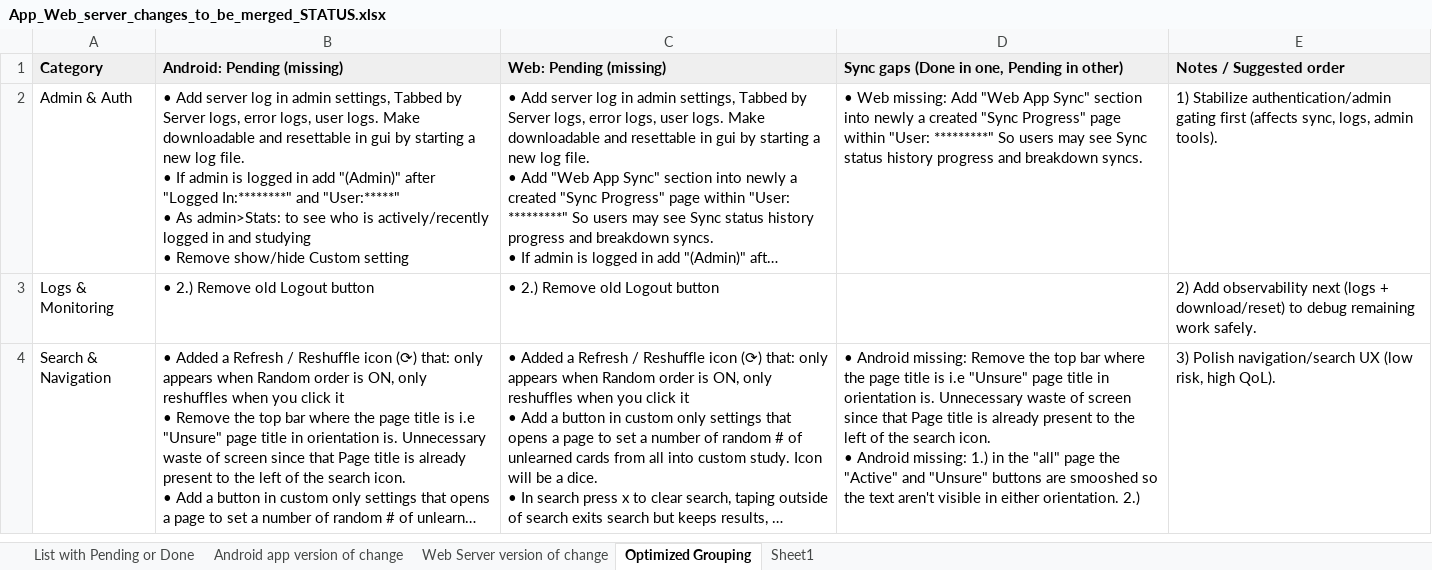
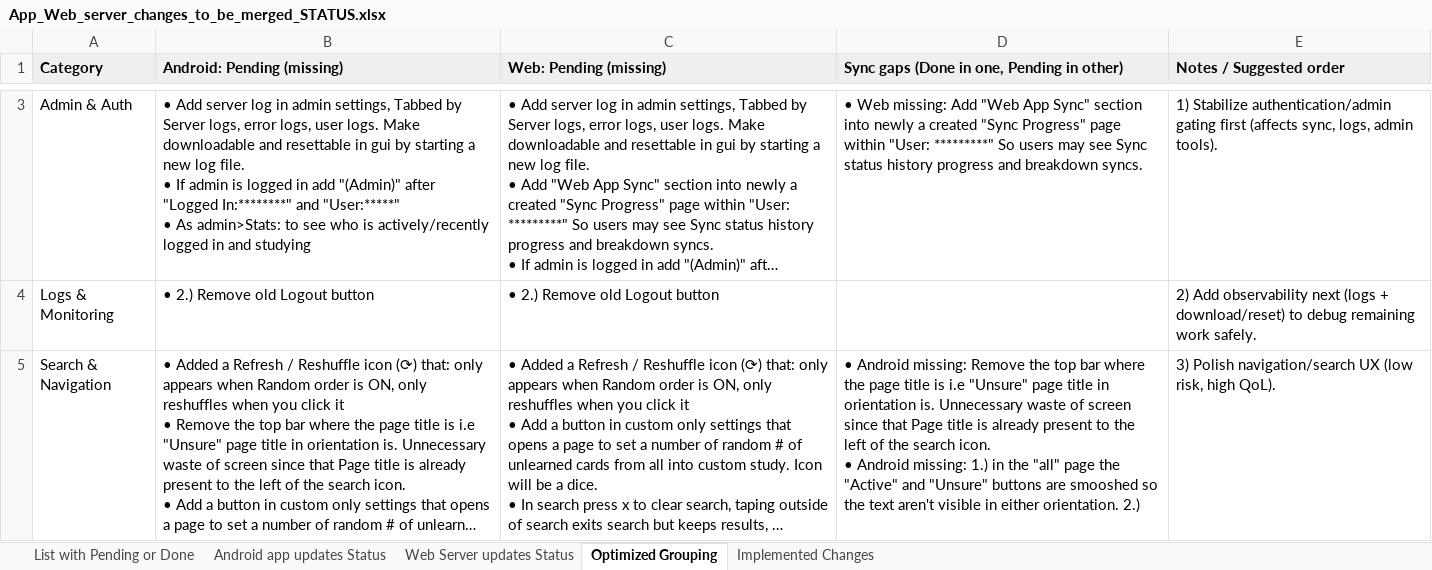
Before and after one commit to sidscri/KenpoFlashCards, an Excel workbook: App_Web_server_changes_to_be_merged_STATUS.xlsx, sheet Optimized Grouping, drawn as a sheet; only a part is shown, gaps mark what is left out; long unchanged cells end in …; values as stored, in another font and other column widths than the file's, no borders; addresses are those after the commit; ↵ is a line break in a cell; the diff covers the shown part only; the diff names each change by its address in the sheet, - before the commit and + after, or states it on an @@ line.

```diff
--- a/App_Web_server_changes_to_be_merged_STATUS.xlsx (sheet Optimized Grouping)
+++ b/App_Web_server_changes_to_be_merged_STATUS.xlsx (sheet Optimized Grouping)
-sheet tab: Android app version of change
+sheet tab: Android app updates Status
-sheet tab: Web Server version of change
+sheet tab: Web Server updates Status
-sheet tab: Sheet1
+sheet tab: Implemented Changes
-B3 (Android: Pending (missing)): …and studying ↵ • Remove show/hide Custom setting
+B3 (Android: Pending (missing)): …and studying
```
Also changed, not shown: 1 added row elsewhere in this sheet, sheet Implemented Changes, 24 other files.
